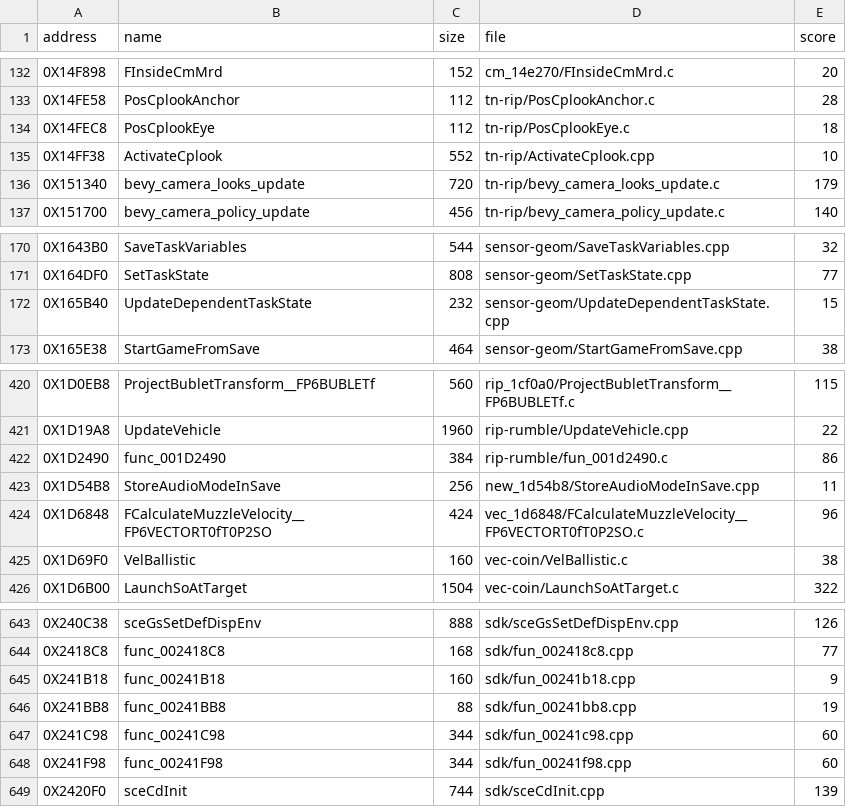
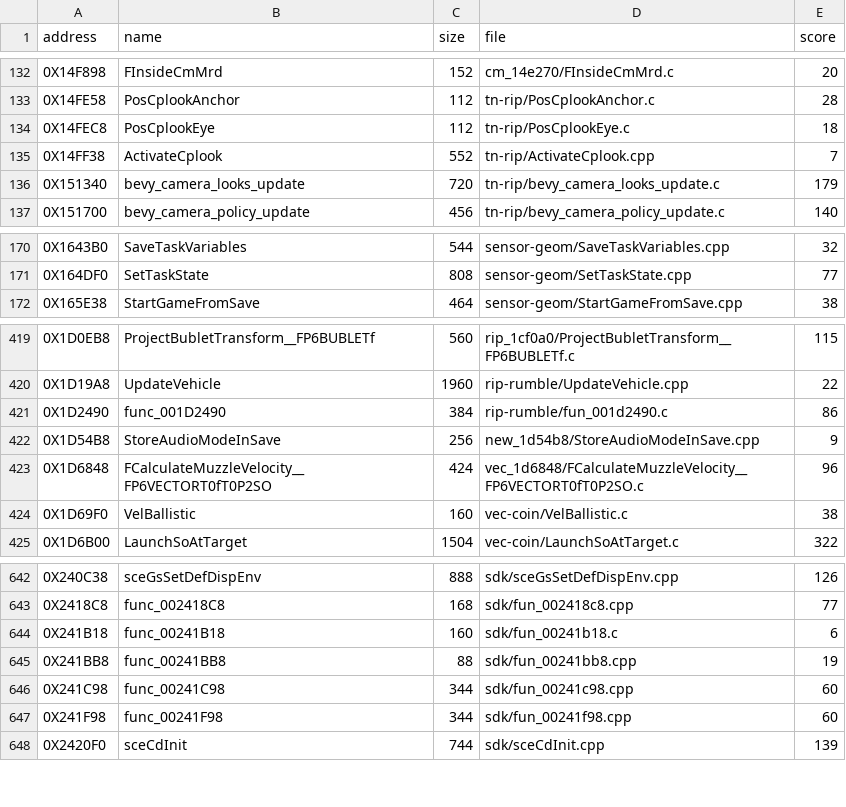
Before and after one commit to OpenThievius/sly2-decomp, a TSV file: nonmatching/MANIFEST.tsv, drawn as a sheet; only a part is shown, gaps mark what is left out.

Commit message:
feat(us): match UpdateDependentTaskState, refresh 3 drafts
UpdateDependentTaskState (0x165B40) matches: the loop bound reads
ptask->cPrereq in the loop condition (no local), nState = nStateOld is
a single read, and the parent test is nStateParent >= 0.

Better near-miss drafts in nonmatching/: ActivateCplook (0x14FF38) 7,
StoreAudioModeInSave (0x1D54B8) 9, func_00241B18 (0x241B18) 6.

Verified: make land PROGRESS=0 ONLY="0x165B40" printed PASS:
reconstructed image matches retail; make objdiff, make readme, make pal
ran. progress/us/report.json matched_functions 5608 -> 5609.

```diff
--- a/nonmatching/MANIFEST.tsv
+++ b/nonmatching/MANIFEST.tsv
@@ -134,3 +134,3 @@ address	name	size	file	score
 0X14FEC8	PosCplookEye	112	tn-rip/PosCplookEye.c	18
-0X14FF38	ActivateCplook	552	tn-rip/ActivateCplook.cpp	10
+0X14FF38	ActivateCplook	552	tn-rip/ActivateCplook.cpp	7
 0X151340	bevy_camera_looks_update	720	tn-rip/bevy_camera_looks_update.c	179
@@ -171,3 +171,2 @@ address	name	size	file	score
 0X164DF0	SetTaskState	808	sensor-geom/SetTaskState.cpp	77
-0X165B40	UpdateDependentTaskState	232	sensor-geom/UpdateDependentTaskState.cpp	15
 0X165E38	StartGameFromSave	464	sensor-geom/StartGameFromSave.cpp	38
@@ -422,3 +421,3 @@ address	name	size	file	score
 0X1D2490	func_001D2490	384	rip-rumble/fun_001d2490.c	86
-0X1D54B8	StoreAudioModeInSave	256	new_1d54b8/StoreAudioModeInSave.cpp	11
+0X1D54B8	StoreAudioModeInSave	256	new_1d54b8/StoreAudioModeInSave.cpp	9
 0X1D6848	FCalculateMuzzleVelocity__FP6VECTORT0fT0P2SO	424	vec_1d6848/FCalculateMuzzleVelocity__FP6VECTORT0fT0P2SO.c	96
@@ -644,3 +643,3 @@ address	name	size	file	score
 0X2418C8	func_002418C8	168	sdk/fun_002418c8.cpp	77
-0X241B18	func_00241B18	160	sdk/fun_00241b18.cpp	9
+0X241B18	func_00241B18	160	sdk/fun_00241b18.c	6
 0X241BB8	func_00241BB8	88	sdk/fun_00241bb8.cpp	19
```
Also changed, not shown: config/eu/c_status.tsv, src/MANIFEST.tsv, 8 other files.
